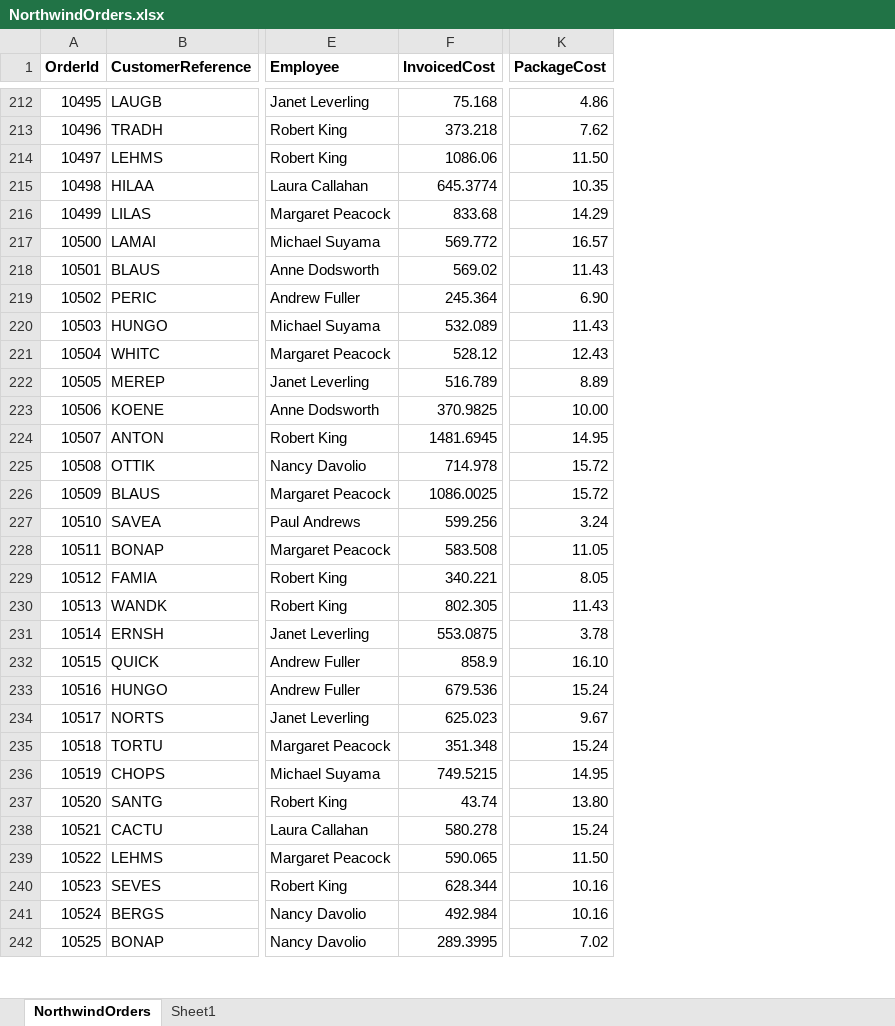
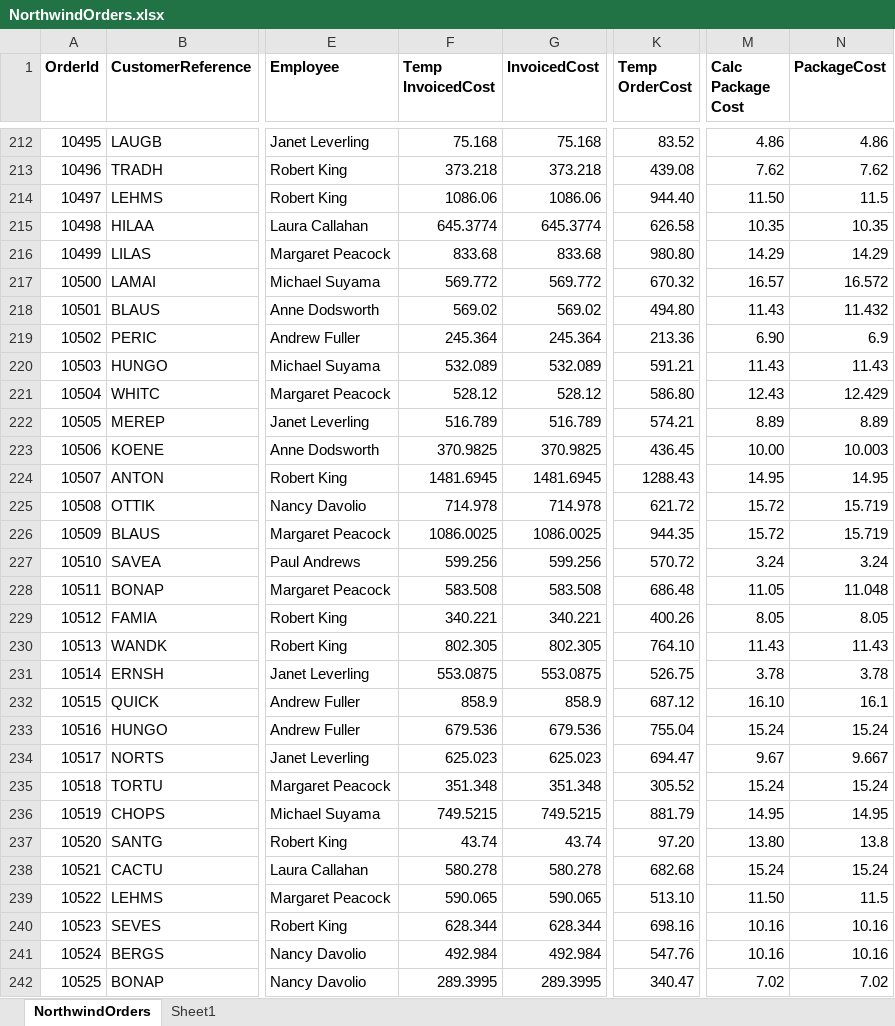
Before and after one commit to JonnyAdaptableTools/adaptableblotter-demo, an Excel workbook: DataSets/NorthwindOrders.xlsx, sheet NorthwindOrders, drawn as a sheet; only a part is shown, gaps mark what is left out; values as stored, in another font and other column widths than the file's, no borders; addresses are those after the commit; the diff covers the shown part only; the diff names each change by its address in the sheet, - before the commit and + after, or states it on an @@ line.

```diff
--- a/DataSets/NorthwindOrders.xlsx (sheet NorthwindOrders)
+++ b/DataSets/NorthwindOrders.xlsx (sheet NorthwindOrders)
+column F (Temp InvoicedCost), rows 212-242: 75.168 | 373.218 | 1086.06 | 645.3774 | 833.68 | 569.772 | 569.02 | 245.364 | 532.089 | 528.12 | 516.789 | 370.9825 | 1481.6945 | 714.978 | 1086.0025 | 599.256 | 583.508 | 340.221 | 802.305 | 553.0875 | 858.9 | 679.536 | 625.023 | 351.348 | 749.5215 | 43.74 | 580.278 | 590.065 | 628.344 | 492.984 | 289.3995
+column K (Temp OrderCost), rows 212-242: 83.52 | 439.08 | 944.40 | 626.58 | 980.80 | 670.32 | 494.80 | 213.36 | 591.21 | 586.80 | 574.21 | 436.45 | 1288.43 | 621.72 | 944.35 | 570.72 | 686.48 | 400.26 | 764.10 | 526.75 | 687.12 | 755.04 | 694.47 | 305.52 | 881.79 | 97.20 | 682.68 | 513.10 | 698.16 | 547.76 | 340.47
+column M (Calc Package Cost), rows 212-242: 4.86 | 7.62 | 11.50 | 10.35 | 14.29 | 16.57 | 11.43 | 6.90 | 11.43 | 12.43 | 8.89 | 10.00 | 14.95 | 15.72 | 15.72 | 3.24 | 11.05 | 8.05 | 11.43 | 3.78 | 16.10 | 15.24 | 9.67 | 15.24 | 14.95 | 13.80 | 15.24 | 11.50 | 10.16 | 10.16 | 7.02
-N214 (PackageCost): 11.50
+N214 (PackageCost): 11.5
-N217 (PackageCost): 16.57
+N217 (PackageCost): 16.572
-N218 (PackageCost): 11.43
+N218 (PackageCost): 11.432
-N219 (PackageCost): 6.90
+N219 (PackageCost): 6.9
-N221 (PackageCost): 12.43
+N221 (PackageCost): 12.429
-N223 (PackageCost): 10.00
+N223 (PackageCost): 10.003
-N225:N226 (PackageCost): 15.72
+N225:N226 (PackageCost): 15.719
-N228 (PackageCost): 11.05
+N228 (PackageCost): 11.048
-N232 (PackageCost): 16.10
+N232 (PackageCost): 16.1
-N234 (PackageCost): 9.67
+N234 (PackageCost): 9.667
-N237 (PackageCost): 13.80
+N237 (PackageCost): 13.8
-N239 (PackageCost): 11.50
+N239 (PackageCost): 11.5
```
Also changed, not shown: 306 edited cells elsewhere in this sheet, formulas that keep their value, 30 other files.
